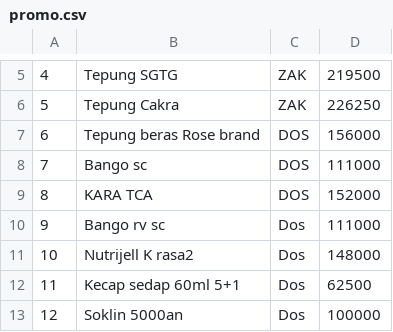
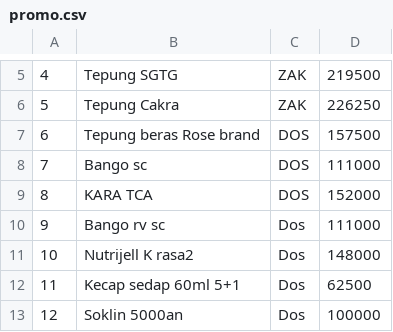
Before and after one commit to rustyping/damai, a CSV file: promo.csv, drawn as a sheet; only a part is shown, gaps mark what is left out.

Commit message:
Update promo.csv

```diff
--- a/promo.csv
+++ b/promo.csv
@@ -6,3 +6,3 @@
 5,Tepung Cakra,ZAK,226250
-6,Tepung beras Rose brand,DOS,156000
+6,Tepung beras Rose brand,DOS,157500
 7,Bango sc,DOS,111000
```
